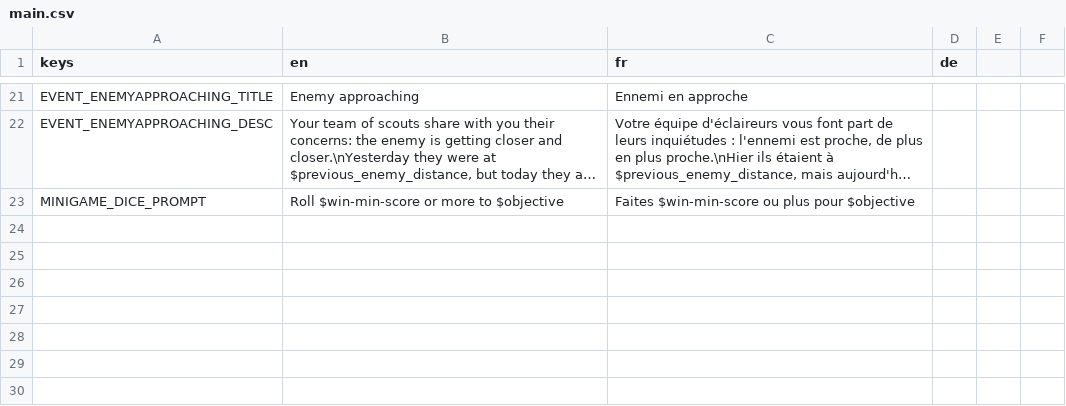
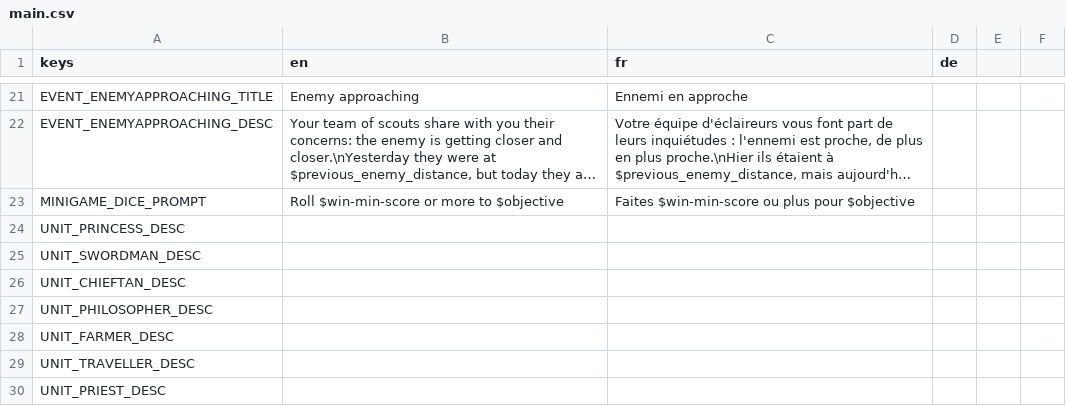
Before and after one commit to NimbleBeasts/BrackeysGameJam2021.1, a CSV file: Localization/main.csv, drawn as a sheet; only a part is shown, gaps mark what is left out; long unchanged cells end in …; the diff names each change by its address in the sheet, - before the commit and + after, or states it on an @@ line.

Commit message:
added random names and additional units fields

```diff
--- a/Localization/main.csv
+++ b/Localization/main.csv
+row 24: UNIT_PRINCESS_DESC
+row 25: UNIT_SWORDMAN_DESC
+row 26: UNIT_CHIEFTAN_DESC
+row 27: UNIT_PHILOSOPHER_DESC
+row 28: UNIT_FARMER_DESC
+row 29: UNIT_TRAVELLER_DESC
+row 30: UNIT_PRIEST_DESC
```
Also changed, not shown: 1 other file.
